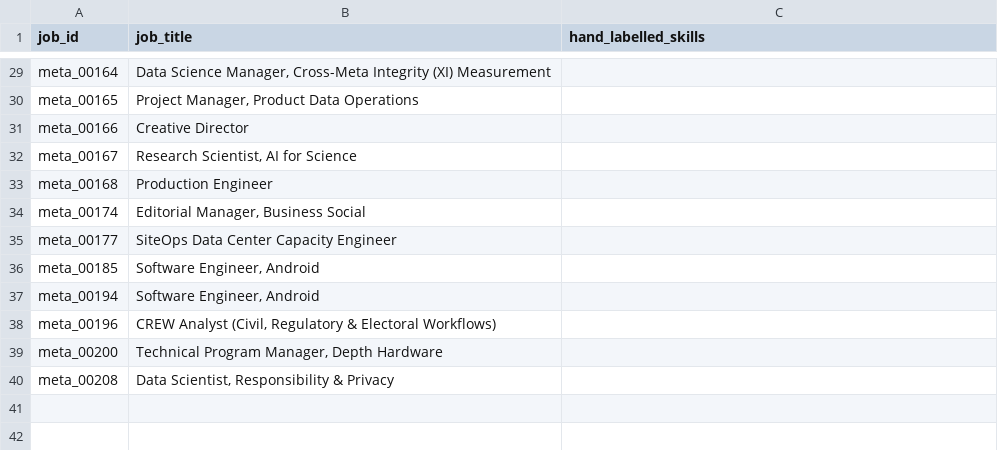
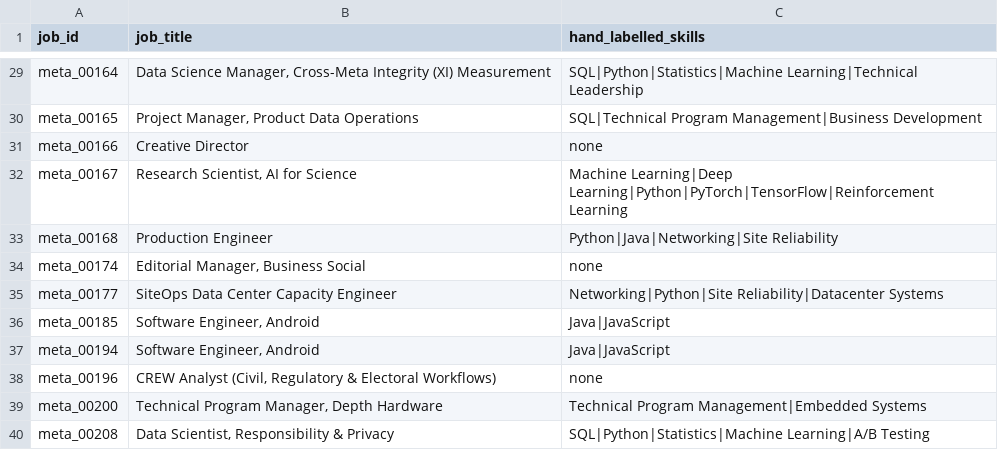
Before and after one commit to Nayab-khalid/cadetX-Competitor-Demand-Prediction, a CSV file: work/task-12-optional-finetune/meta-abdal-farid/eval_set_labelled.csv, drawn as a sheet; only a part is shown, gaps mark what is left out; the diff covers the shown part only; the diff names each change by its address in the sheet, - before the commit and + after, or states it on an @@ line.

Commit message:
Add hand-labelled skills to eval_set_labelled.csv

```diff
--- a/work/task-12-optional-finetune/meta-abdal-farid/eval_set_labelled.csv
+++ b/work/task-12-optional-finetune/meta-abdal-farid/eval_set_labelled.csv
-C29 (hand_labelled_skills): (empty)
+C29 (hand_labelled_skills): SQL|Python|Statistics|Machine Learning|Technical Leadership
-C30 (hand_labelled_skills): (empty)
+C30 (hand_labelled_skills): SQL|Technical Program Management|Business Development
-C31 (hand_labelled_skills): (empty)
+C31 (hand_labelled_skills): none
-C32 (hand_labelled_skills): (empty)
+C32 (hand_labelled_skills): Machine Learning|Deep Learning|Python|PyTorch|TensorFlow|Reinforcement Learning
-C33 (hand_labelled_skills): (empty)
+C33 (hand_labelled_skills): Python|Java|Networking|Site Reliability
-C34 (hand_labelled_skills): (empty)
+C34 (hand_labelled_skills): none
-C35 (hand_labelled_skills): (empty)
+C35 (hand_labelled_skills): Networking|Python|Site Reliability|Datacenter Systems
-C36:C37 (hand_labelled_skills): (empty)
+C36:C37 (hand_labelled_skills): Java|JavaScript
-C38 (hand_labelled_skills): (empty)
+C38 (hand_labelled_skills): none
-C39 (hand_labelled_skills): (empty)
+C39 (hand_labelled_skills): Technical Program Management|Embedded Systems
-C40 (hand_labelled_skills): (empty)
+C40 (hand_labelled_skills): SQL|Python|Statistics|Machine Learning|A/B Testing
```
Also changed, not shown: 27 edited cells elsewhere in this file.
